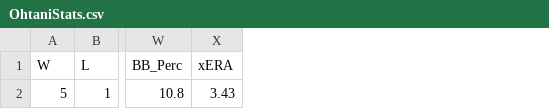
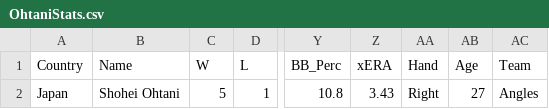
Before and after one commit to dsaffo/VRxD, a CSV file: baseball/public/OhtaniStats.csv, drawn as a sheet; only a part is shown, gaps mark what is left out; the diff names each change by its address in the sheet, - before the commit and + after, or states it on an @@ line.

Commit message:
stat card and percentile slider done

```diff
--- a/baseball/public/OhtaniStats.csv
+++ b/baseball/public/OhtaniStats.csv
+column A (Country), row 2: Japan
+column B (Name), row 2: Shohei Ohtani
+column AA (Hand), row 2: Right
+column AB (Age), row 2: 27
+column AC (Team), row 2: Angles
```
Also changed, not shown: 7 other files.
